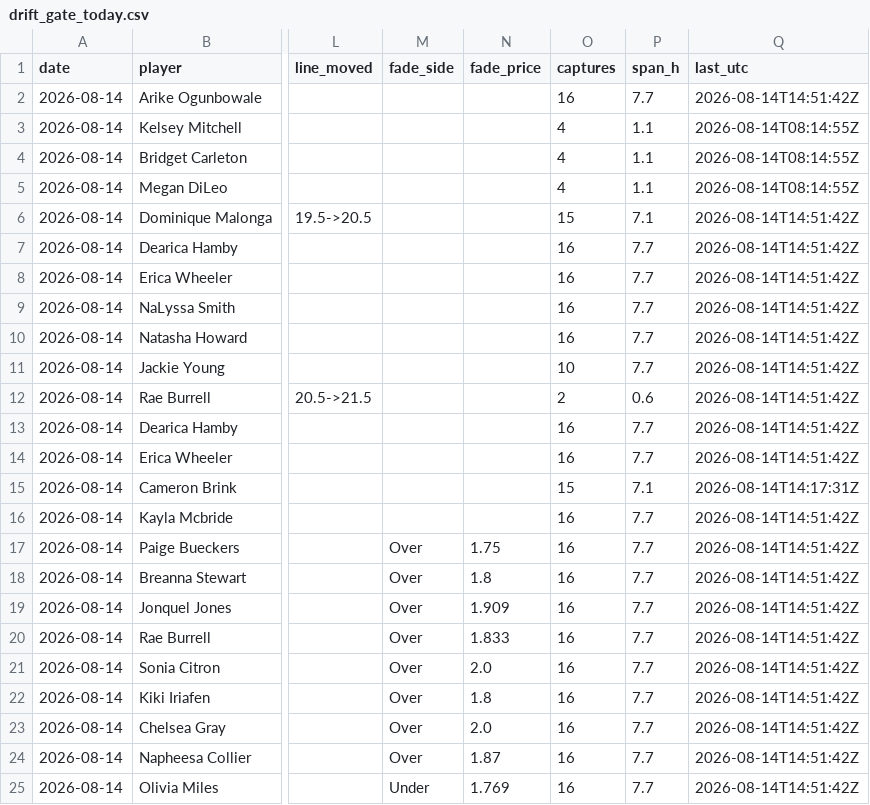
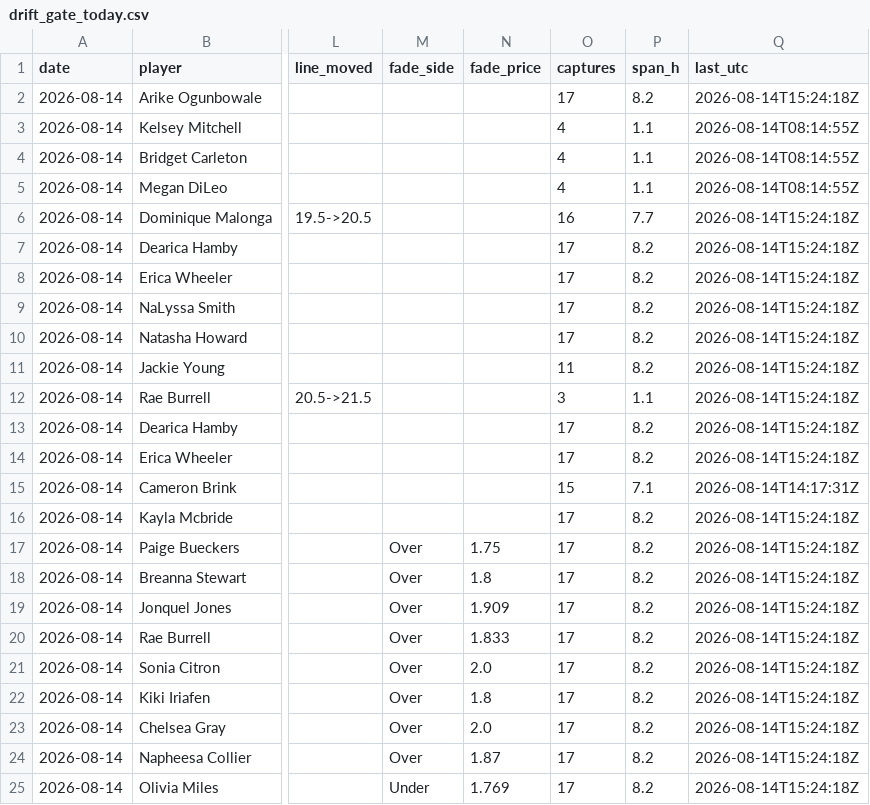
Before and after one commit to JollyChenn/wnba-line-capture, a CSV file: drift_gate_today.csv, drawn as a sheet; only a part is shown, gaps mark what is left out; the diff names each change by its address in the sheet, - before the commit and + after, or states it on an @@ line.

```diff
--- a/drift_gate_today.csv
+++ b/drift_gate_today.csv
-O2 (captures): 16
+O2 (captures): 17
-P2 (span_h): 7.7
+P2 (span_h): 8.2
-Q2 (last_utc): 2026-08-14T14:51:42Z
+Q2 (last_utc): 2026-08-14T15:24:18Z
-O6 (captures): 15
+O6 (captures): 16
-P6 (span_h): 7.1
+P6 (span_h): 7.7
-Q6:Q14 (last_utc): 2026-08-14T14:51:42Z
+Q6:Q14 (last_utc): 2026-08-14T15:24:18Z
-O7:O10 (captures): 16
+O7:O10 (captures): 17
-P7:P11 (span_h): 7.7
+P7:P11 (span_h): 8.2
-O11 (captures): 10
+O11 (captures): 11
-O12 (captures): 2
+O12 (captures): 3
-P12 (span_h): 0.6
+P12 (span_h): 1.1
-O13:O14 (captures): 16
+O13:O14 (captures): 17
-P13:P14 (span_h): 7.7
+P13:P14 (span_h): 8.2
-O16:O25 (captures): 16
+O16:O25 (captures): 17
-P16:P25 (span_h): 7.7
+P16:P25 (span_h): 8.2
-Q16:Q25 (last_utc): 2026-08-14T14:51:42Z
+Q16:Q25 (last_utc): 2026-08-14T15:24:18Z
```
Also changed, not shown: drift_log.csv, 4 other files.
